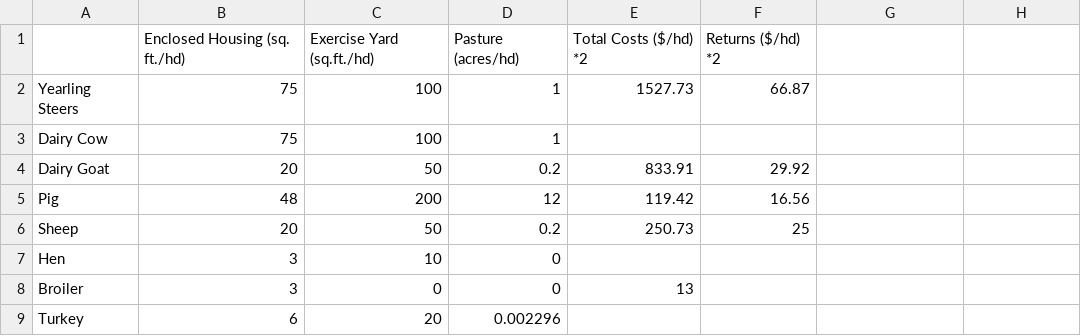
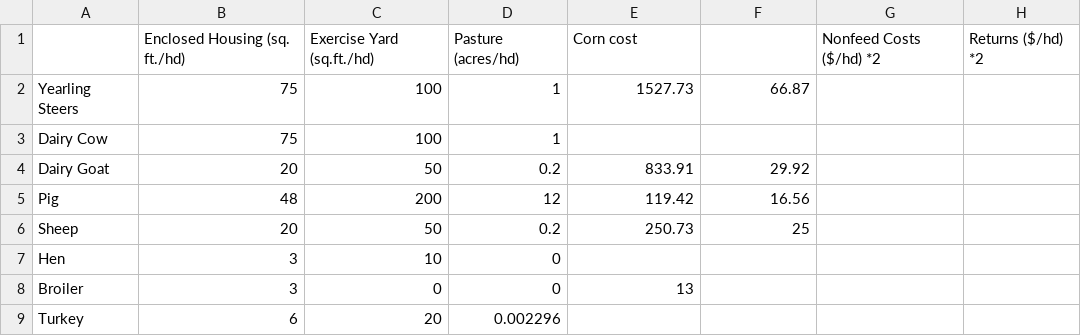
Before and after one commit to jweiae/FarmOpt, a CSV file: LiveStock.csv, drawn as a sheet.

Commit message:
Update LiveStock.csv

```diff
--- a/LiveStock.csv
+++ b/LiveStock.csv
@@ -1,2 +1,2 @@
-,Enclosed Housing (sq. ft./hd),Exercise Yard (sq.ft./hd),Pasture (acres/hd),Total Costs ($/hd) *2,Returns ($/hd) *2
+,Enclosed Housing (sq. ft./hd),Exercise Yard (sq.ft./hd),Pasture (acres/hd),Corn cost,,Nonfeed Costs ($/hd) *2,Returns ($/hd) *2
 Yearling Steers,75,100,1,1527.73,66.87
```
